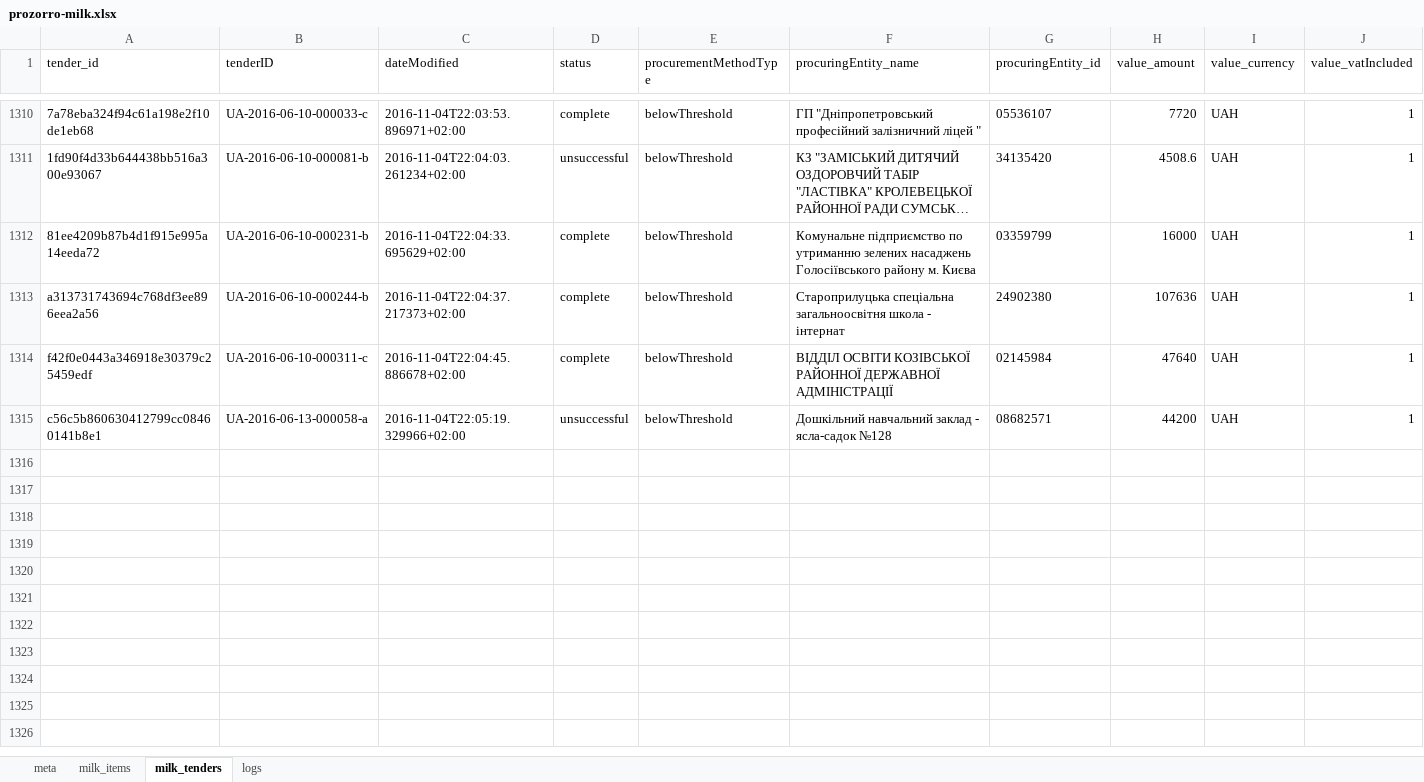
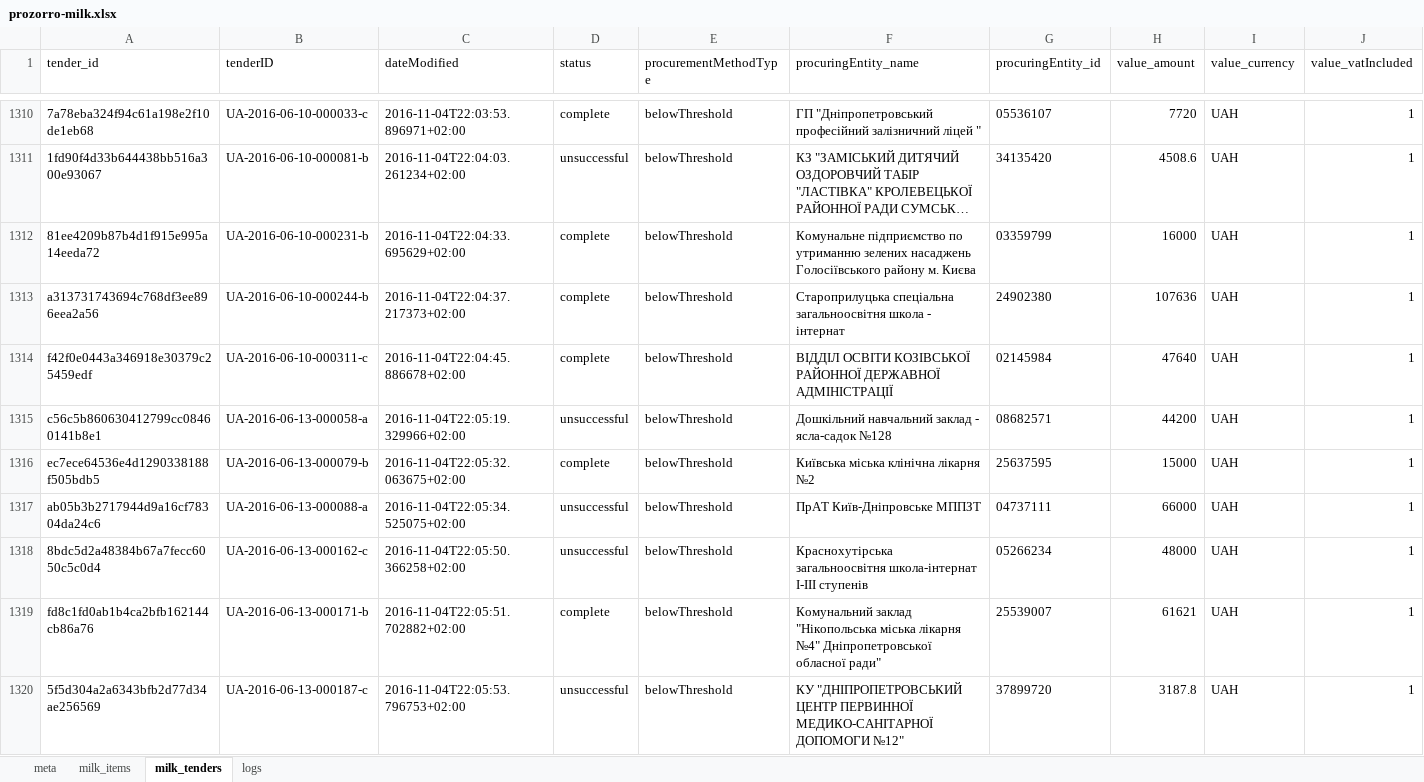
Before and after one commit to mcharniuk1-spec/qlik, an Excel workbook: data/prozorro-milk.xlsx, sheet milk_tenders, drawn as a sheet; only a part is shown, gaps mark what is left out; long unchanged cells end in …; values as stored, in another font and other column widths than the file's, no borders; rows hold the shown columns only; the diff covers the shown part only; the diff names each change by its address in the sheet, - before the commit and + after, or states it on an @@ line.

```diff
--- a/data/prozorro-milk.xlsx (sheet milk_tenders)
+++ b/data/prozorro-milk.xlsx (sheet milk_tenders)
+row 1316: ec7ece64536e4d1290338188f505bdb5 | UA-2016-06-13-000079-b | 2016-11-04T22:05:32.063675+02:00 | complete | belowThreshold | Київська міська клінічна лікарня №2 | 25637595 | 15000 | UAH | 1
+row 1317: ab05b3b2717944d9a16cf78304da24c6 | UA-2016-06-13-000088-a | 2016-11-04T22:05:34.525075+02:00 | unsuccessful | belowThreshold | ПрАТ Київ-Дніпровське МППЗТ | 04737111 | 66000 | UAH | 1
+row 1318: 8bdc5d2a48384b67a7fecc6050c5c0d4 | UA-2016-06-13-000162-c | 2016-11-04T22:05:50.366258+02:00 | unsuccessful | belowThreshold | Краснохутірська загальноосвітня школа-інтернат І-ІІІ ступенів | 05266234 | 48000 | UAH | 1
+row 1319: fd8c1fd0ab1b4ca2bfb162144cb86a76 | UA-2016-06-13-000171-b | 2016-11-04T22:05:51.702882+02:00 | complete | belowThreshold | Комунальний заклад "Нікопольська міська лікарня №4" Дніпропетровської обласної ради" | 25539007 | 61621 | UAH | 1
+row 1320: 5f5d304a2a6343bfb2d77d34ae256569 | UA-2016-06-13-000187-c | 2016-11-04T22:05:53.796753+02:00 | unsuccessful | belowThreshold | КУ "ДНІПРОПЕТРОВСЬКИЙ ЦЕНТР ПЕРВИННОЇ МЕДИКО-САНІТАРНОЇ ДОПОМОГИ №12" | 37899720 | 3187.8 | UAH | 1
```
Also changed, not shown: 20 added rows elsewhere in this sheet, sheet milk_items, sheet logs, sheet meta, 4 other files.
